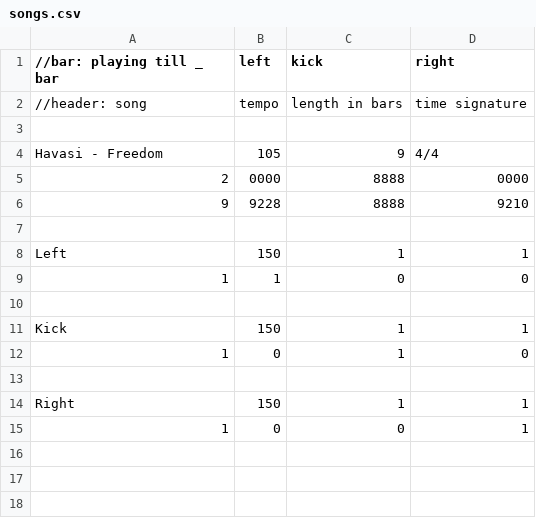
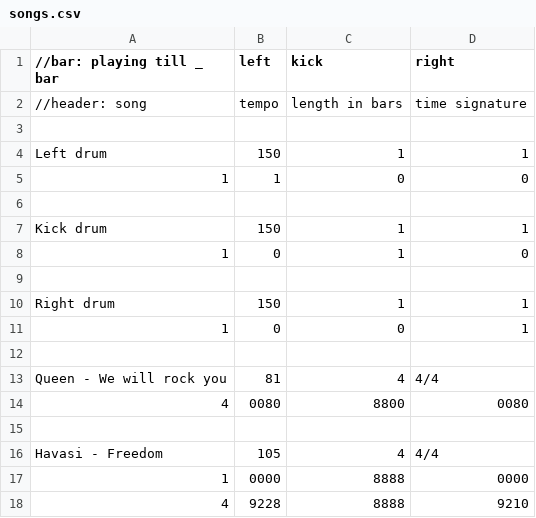
Before and after one commit to 0Tamara/CompaneroBots, a CSV file: exhibition/drummer/website/data/songs.csv, drawn as a sheet.

Commit message:
more songs

```diff
--- a/exhibition/drummer/website/data/songs.csv
+++ b/exhibition/drummer/website/data/songs.csv
@@ -3,13 +3,16 @@
 
-Havasi - Freedom,105,9,4/4,
-2,0000,8888,0000,
-9,9228,8888,9210,
-
-Left,150,1,1,
+Left drum,150,1,1,
 1,1,0,0,
 
-Kick,150,1,1,
+Kick drum,150,1,1,
 1,0,1,0,
 
-Right,150,1,1,
+Right drum,150,1,1,
 1,0,0,1,
+
+Queen - We will rock you,81,4,4/4
+4,0080,8800,0080
+
+Havasi - Freedom,105,4,4/4,
+1,0000,8888,0000,
+4,9228,8888,9210,
```
Also changed, not shown: 1 other file.
